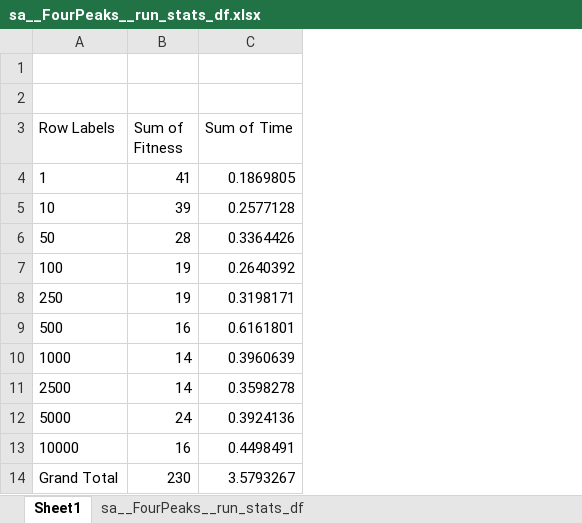
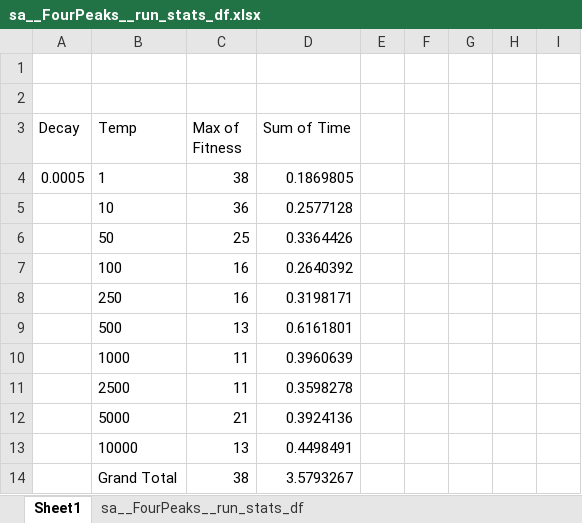
Before and after one commit to neojohny/ml_7641, an Excel workbook: homework2/mlrose-master/output/FourPeaks/sa__FourPeaks__run_stats_df.xlsx, sheet Sheet1, drawn as a sheet; only a part is shown; values as stored, in another font and other column widths than the file's, no borders; removed rows and columns are numbered as before the commit, all else as after; the diff covers the shown part only; the diff names each change by its address in the sheet, - before the commit and + after, or states it on an @@ line.

```diff
--- a/homework2/mlrose-master/output/FourPeaks/sa__FourPeaks__run_stats_df.xlsx (sheet Sheet1)
+++ b/homework2/mlrose-master/output/FourPeaks/sa__FourPeaks__run_stats_df.xlsx (sheet Sheet1)
+column A (Decay), row 4: 0.0005
-column B (Sum of Fitness), rows 4-14: 41 | 39 | 28 | 19 | 19 | 16 | 14 | 14 | 24 | 16 | 230
+column C (Max of Fitness), rows 4-14: 38 | 36 | 25 | 16 | 16 | 13 | 11 | 11 | 21 | 13 | 38
+column E, empty
+column F, empty
+column G, empty
+column H, empty
+column I, empty
-B3: Row Labels
+B3: Temp
```
Also changed, not shown: 22 added rows elsewhere in this sheet, homework2/mlrose-master/output/example_experiment/mimic__example_experiment__run_stats_df.xlsx, homework2/mlrose-master/output/example_experiment/sa__example_experiment__run_stats_df.xlsx, 36 other files.
